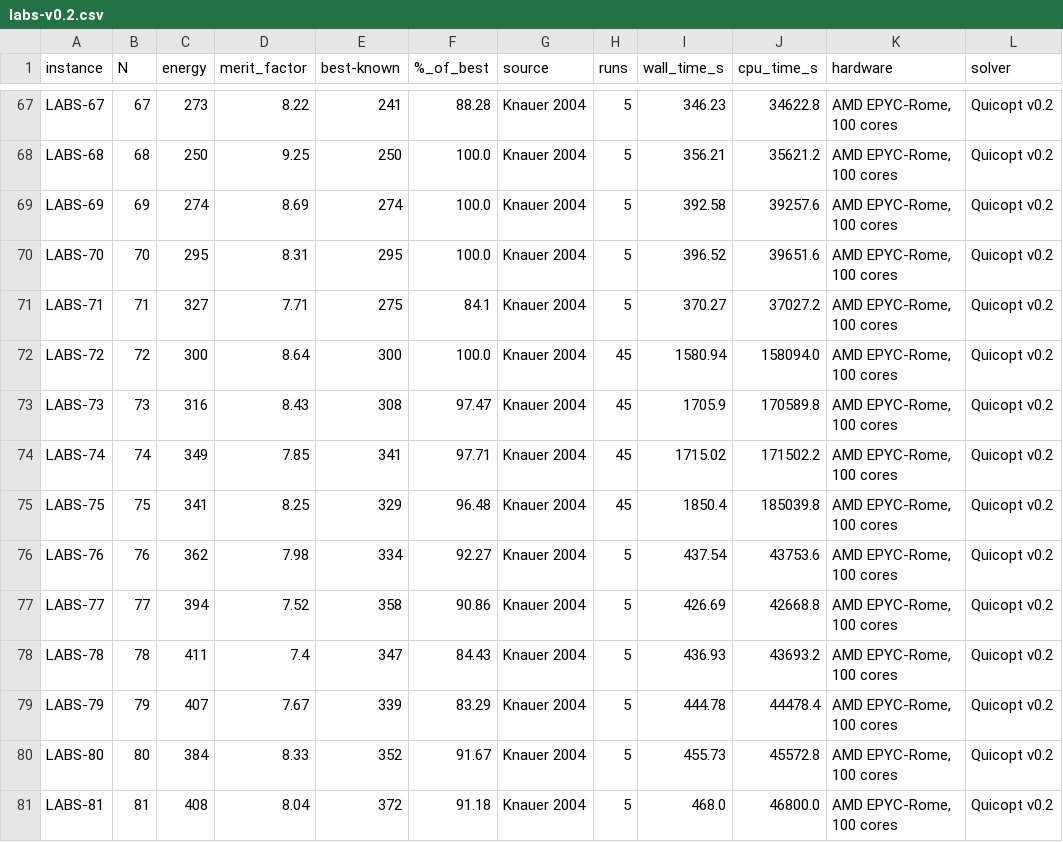
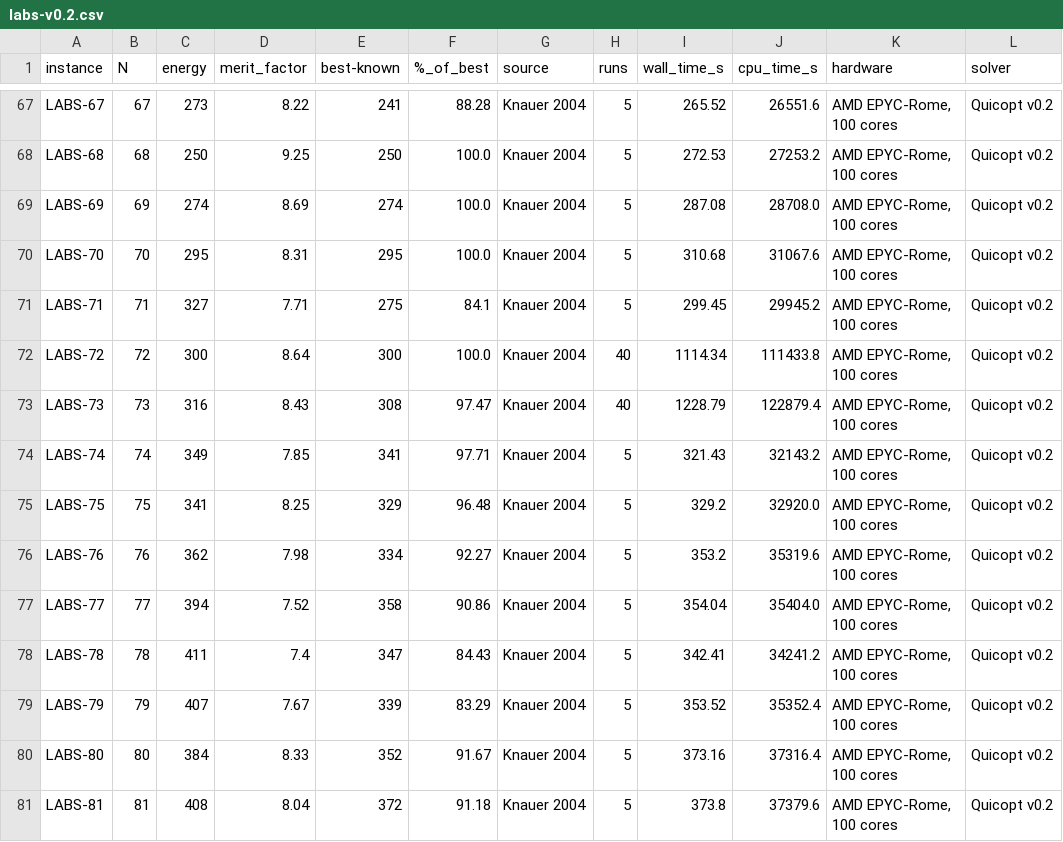
Before and after one commit to Quicopt/Benchmarks, a CSV file: data/labs-v0.2.csv, drawn as a sheet; only a part is shown, gaps mark what is left out; the diff covers the shown part only; the diff names each change by its address in the sheet, - before the commit and + after, or states it on an @@ line.

```diff
--- a/data/labs-v0.2.csv
+++ b/data/labs-v0.2.csv
-I67 (wall_time_s): 346.23
+I67 (wall_time_s): 265.52
-J67 (cpu_time_s): 34622.8
+J67 (cpu_time_s): 26551.6
-I68 (wall_time_s): 356.21
+I68 (wall_time_s): 272.53
-J68 (cpu_time_s): 35621.2
+J68 (cpu_time_s): 27253.2
-I69 (wall_time_s): 392.58
+I69 (wall_time_s): 287.08
-J69 (cpu_time_s): 39257.6
+J69 (cpu_time_s): 28708.0
-I70 (wall_time_s): 396.52
+I70 (wall_time_s): 310.68
-J70 (cpu_time_s): 39651.6
+J70 (cpu_time_s): 31067.6
-I71 (wall_time_s): 370.27
+I71 (wall_time_s): 299.45
-J71 (cpu_time_s): 37027.2
+J71 (cpu_time_s): 29945.2
-H72:H73 (runs): 45
+H72:H73 (runs): 40
-I72 (wall_time_s): 1580.94
+I72 (wall_time_s): 1114.34
-J72 (cpu_time_s): 158094.0
+J72 (cpu_time_s): 111433.8
-I73 (wall_time_s): 1705.9
+I73 (wall_time_s): 1228.79
-J73 (cpu_time_s): 170589.8
+J73 (cpu_time_s): 122879.4
-H74:H75 (runs): 45
+H74:H75 (runs): 5
-I74 (wall_time_s): 1715.02
+I74 (wall_time_s): 321.43
-J74 (cpu_time_s): 171502.2
+J74 (cpu_time_s): 32143.2
-I75 (wall_time_s): 1850.4
+I75 (wall_time_s): 329.2
-J75 (cpu_time_s): 185039.8
+J75 (cpu_time_s): 32920.0
-I76 (wall_time_s): 437.54
+I76 (wall_time_s): 353.2
-J76 (cpu_time_s): 43753.6
+J76 (cpu_time_s): 35319.6
-I77 (wall_time_s): 426.69
+I77 (wall_time_s): 354.04
-J77 (cpu_time_s): 42668.8
+J77 (cpu_time_s): 35404.0
-I78 (wall_time_s): 436.93
+I78 (wall_time_s): 342.41
-J78 (cpu_time_s): 43693.2
+J78 (cpu_time_s): 34241.2
-I79 (wall_time_s): 444.78
+I79 (wall_time_s): 353.52
-J79 (cpu_time_s): 44478.4
+J79 (cpu_time_s): 35352.4
-I80 (wall_time_s): 455.73
+I80 (wall_time_s): 373.16
-J80 (cpu_time_s): 45572.8
+J80 (cpu_time_s): 37316.4
-I81 (wall_time_s): 468.0
+I81 (wall_time_s): 373.8
-J81 (cpu_time_s): 46800.0
+J81 (cpu_time_s): 37379.6
```
Also changed, not shown: 108 edited cells elsewhere in this file, 3 other files.
